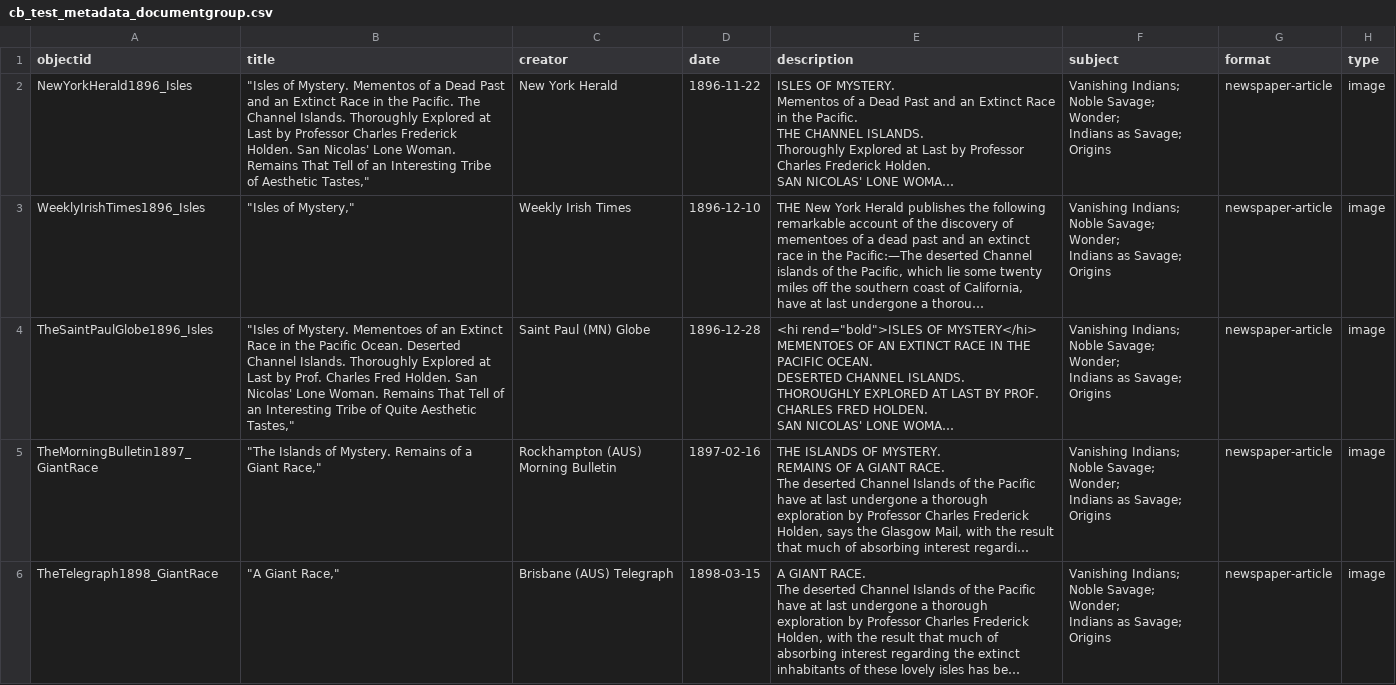
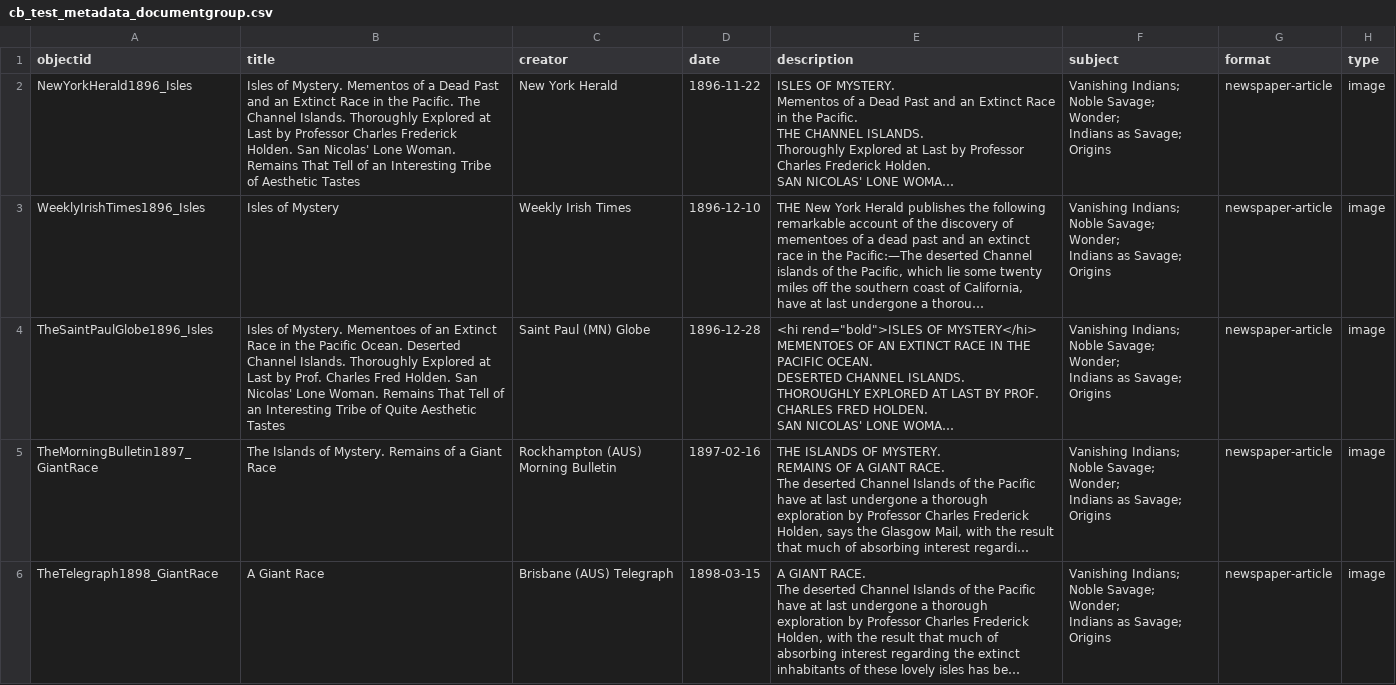
Before and after one commit to owenmonroe/lonewoman_cb_test, a CSV file: _data/cb_test_metadata_documentgroup.csv, drawn as a sheet; only a part is shown; long unchanged cells end in …; the diff covers the shown part only; the diff names each change by its address in the sheet, - before the commit and + after, or states it on an @@ line.

```diff
--- a/_data/cb_test_metadata_documentgroup.csv
+++ b/_data/cb_test_metadata_documentgroup.csv
-B2 (title): "Isles of Mystery. Mementos of a Dead Past and an Extinct Race in the Pacific. The Channel Islands. Thoroughly Explored at Last by Professor Charles Frederick Holden. San Nicolas' Lone Woman. Remains That Tell of an Interesting Tribe of Aesthetic Tastes,"
+B2 (title): Isles of Mystery. Mementos of a Dead Past and an Extinct Race in the Pacific. The Channel Islands. Thoroughly Explored at Last by Professor Charles Frederick Holden. San Nicolas' Lone Woman. Remains That Tell of an Interesting Tribe of Aesthetic Tastes
-B3 (title): "Isles of Mystery,"
+B3 (title): Isles of Mystery
-B4 (title): "Isles of Mystery. Mementoes of an Extinct Race in the Pacific Ocean. Deserted Channel Islands. Thoroughly Explored at Last by Prof. Charles Fred Holden. San Nicolas' Lone Woman. Remains That Tell of an Interesting Tribe of Quite Aesthetic Tastes,"
+B4 (title): Isles of Mystery. Mementoes of an Extinct Race in the Pacific Ocean. Deserted Channel Islands. Thoroughly Explored at Last by Prof. Charles Fred Holden. San Nicolas' Lone Woman. Remains That Tell of an Interesting Tribe of Quite Aesthetic Tastes
-B5 (title): "The Islands of Mystery. Remains of a Giant Race,"
+B5 (title): The Islands of Mystery. Remains of a Giant Race
-B6 (title): "A Giant Race,"
+B6 (title): A Giant Race
```
Also changed, not shown: 4 edited cells elsewhere in this file, 6 other files.
